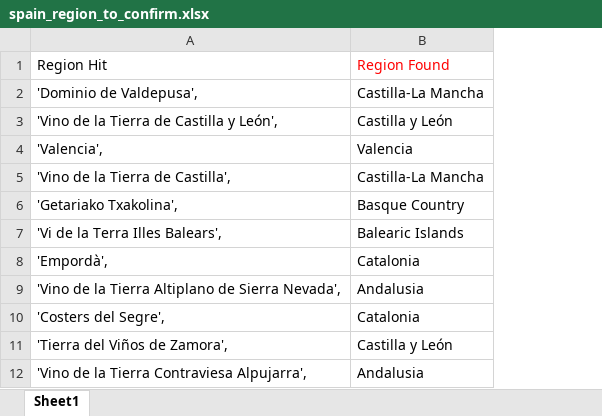
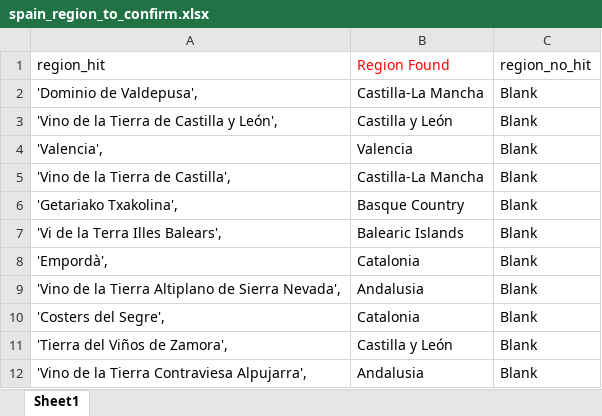
Before and after one commit to julietblack/Thesis-, an Excel workbook: climate-change-earth-surface-temperature-data/new/spain_region_to_confirm.xlsx, sheet Sheet1, drawn as a sheet; only a part is shown; values as stored, in another font and other column widths than the file's, no borders; the diff names each change by its address in the sheet, - before the commit and + after, or states it on an @@ line.

```diff
--- a/climate-change-earth-surface-temperature-data/new/spain_region_to_confirm.xlsx (sheet Sheet1)
+++ b/climate-change-earth-surface-temperature-data/new/spain_region_to_confirm.xlsx (sheet Sheet1)
+column C (region_no_hit), rows 2-12: all Blank
-A1: Region Hit
+A1: region_hit
```
Also changed, not shown: climate-change-earth-surface-temperature-data/new/region_not_found_france_df_2.xlsx, 2 other files.
